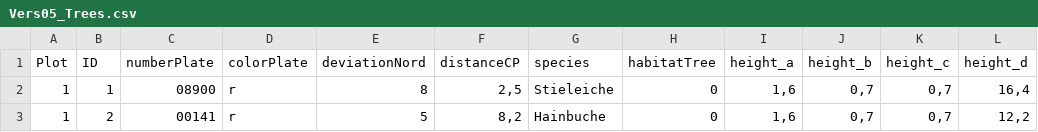
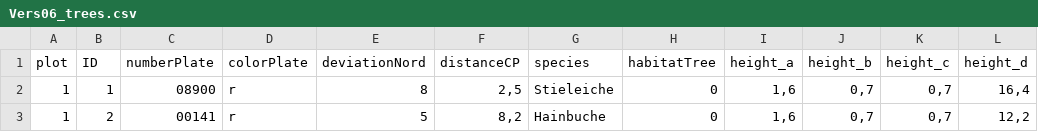
Before and after one commit to l3enR/Biogeo_Dataprocessing, a CSV file: org/Vers06_trees.csv (was org/Vers05_Trees.csv), drawn as a sheet; only a part is shown; the diff names each change by its address in the sheet, - before the commit and + after, or states it on an @@ line.

```diff
--- a/org/Vers05_Trees.csv
+++ b/org/Vers06_trees.csv
-A1: Plot
+A1: plot
```
Also changed, not shown: org/Vers06_deathwood.csv, org/Vers06_herbals.csv, 12 other files.
